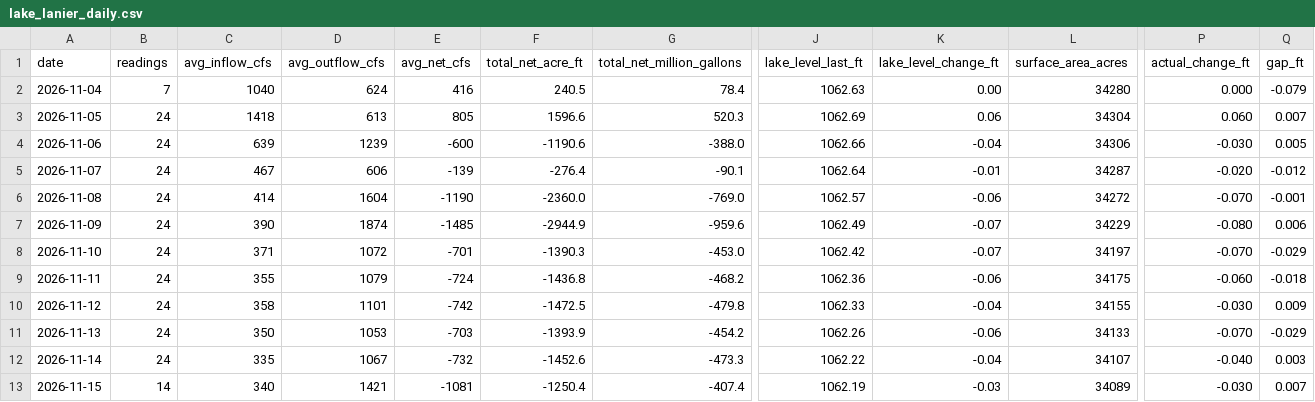
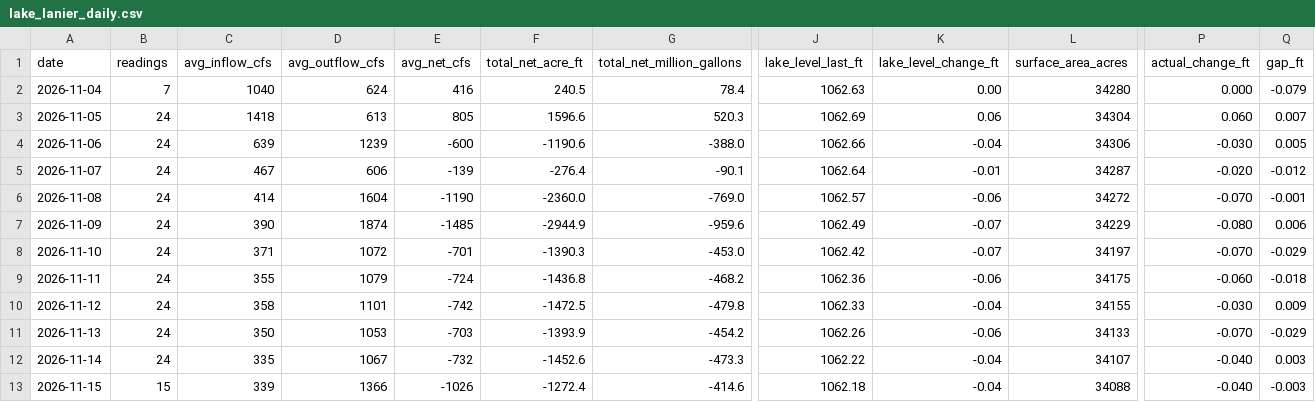
Before and after one commit to rjcanfield139-thwg/lake-lanier-logger, a CSV file: data/lake_lanier_daily.csv, drawn as a sheet; only a part is shown, gaps mark what is left out; the diff covers the shown part only; the diff names each change by its address in the sheet, - before the commit and + after, or states it on an @@ line.

```diff
--- a/data/lake_lanier_daily.csv
+++ b/data/lake_lanier_daily.csv
-B13 (readings): 14
+B13 (readings): 15
-C13 (avg_inflow_cfs): 340
+C13 (avg_inflow_cfs): 339
-D13 (avg_outflow_cfs): 1421
+D13 (avg_outflow_cfs): 1366
-E13 (avg_net_cfs): -1081
+E13 (avg_net_cfs): -1026
-F13 (total_net_acre_ft): -1250.4
+F13 (total_net_acre_ft): -1272.4
-G13 (total_net_million_gallons): -407.4
+G13 (total_net_million_gallons): -414.6
-J13 (lake_level_last_ft): 1062.19
+J13 (lake_level_last_ft): 1062.18
-K13 (lake_level_change_ft): -0.03
+K13 (lake_level_change_ft): -0.04
-L13 (surface_area_acres): 34089
+L13 (surface_area_acres): 34088
-P13 (actual_change_ft): -0.030
+P13 (actual_change_ft): -0.040
-Q13 (gap_ft): 0.007
+Q13 (gap_ft): -0.003
```
Also changed, not shown: 2 edited cells elsewhere in this file, data/lake_lanier_log.csv.
